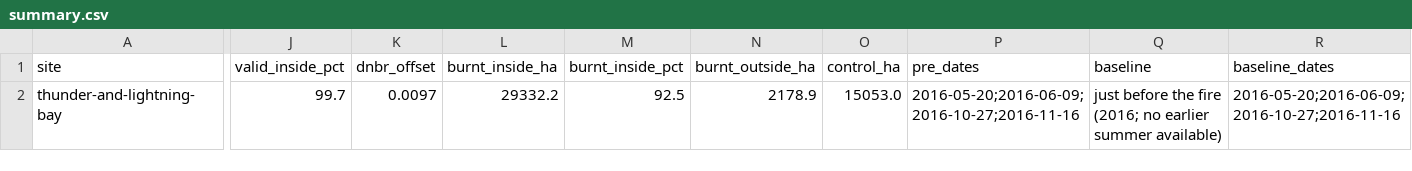
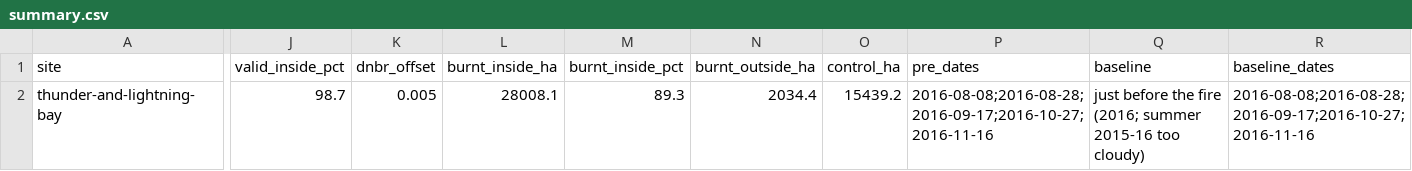
Before and after one commit to mdsumner/aeo26-workshop, a CSV file: outputs/tasmania/thunder-and-lightning-bay/summary.csv, drawn as a sheet; only a part is shown, gaps mark what is left out; the diff covers the shown part only; the diff names each change by its address in the sheet, - before the commit and + after, or states it on an @@ line.

```diff
--- a/outputs/tasmania/thunder-and-lightning-bay/summary.csv
+++ b/outputs/tasmania/thunder-and-lightning-bay/summary.csv
-J2 (valid_inside_pct): 99.7
+J2 (valid_inside_pct): 98.7
-K2 (dnbr_offset): 0.0097
+K2 (dnbr_offset): 0.005
-L2 (burnt_inside_ha): 29332.2
+L2 (burnt_inside_ha): 28008.1
-M2 (burnt_inside_pct): 92.5
+M2 (burnt_inside_pct): 89.3
-N2 (burnt_outside_ha): 2178.9
+N2 (burnt_outside_ha): 2034.4
-O2 (control_ha): 15053.0
+O2 (control_ha): 15439.2
-P2 (pre_dates): 2016-05-20;2016-06-09;2016-10-27;2016-11-16
+P2 (pre_dates): 2016-08-08;2016-08-28;2016-09-17;2016-10-27;2016-11-16
-Q2 (baseline): …fire (2016; no earlier summer available)
+Q2 (baseline): …fire (2016; summer 2015-16 too cloudy)
-R2 (baseline_dates): 2016-05-20;2016-06-09;2016-10-27;2016-11-16
+R2 (baseline_dates): 2016-08-08;2016-08-28;2016-09-17;2016-10-27;2016-11-16
```
Also changed, not shown: 13 edited cells elsewhere in this file, outputs/tasmania/summary_all.csv, outputs/tasmania/thunder-and-lightning-bay/recovery.csv, 9 other files.
